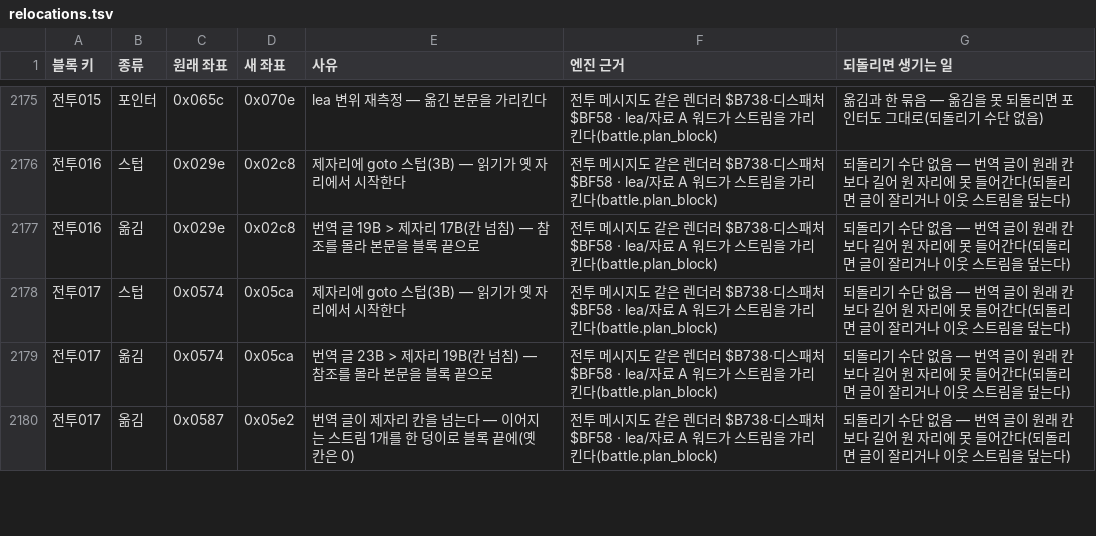
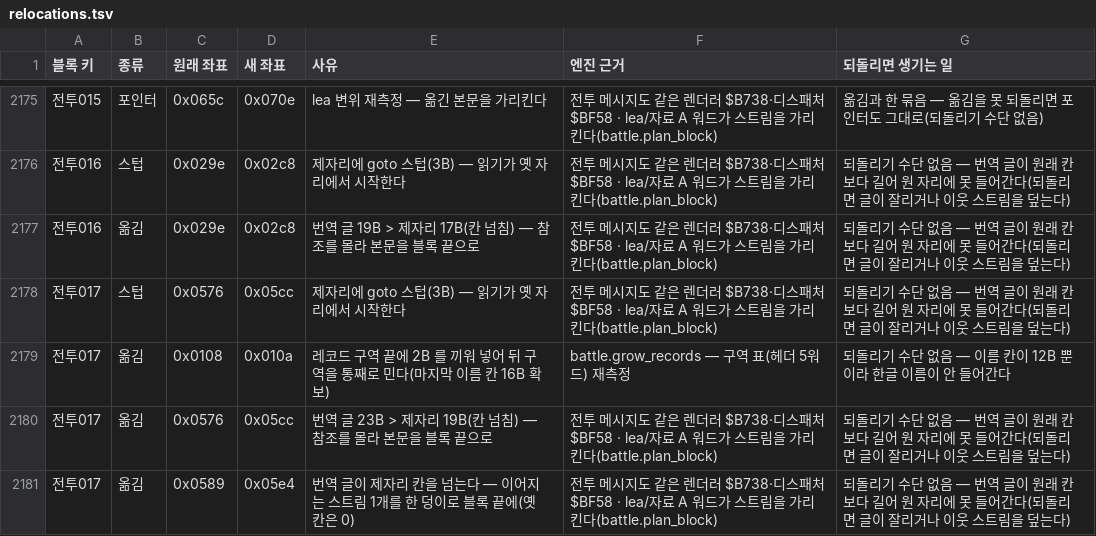
Before and after one commit to byunmaster/ed-patch, a TSV file: games/md-ed2/relocations.tsv, drawn as a sheet; only a part is shown, gaps mark what is left out; the diff covers the shown part only.

```diff
--- a/games/md-ed2/relocations.tsv
+++ b/games/md-ed2/relocations.tsv
@@ -2177,4 +2177,5 @@
 전투016	옮김	0x029e	0x02c8	번역 글 19B > 제자리 17B(칸 넘침) — 참조를 몰라 본문을 블록 끝으로	전투 메시지도 같은 렌더러 $B738·디스패처 $BF58 · lea/자료 A 워드가 스트림을 가리킨다(battle.plan_block)	되돌리기 수단 없음 — 번역 글이 원래 칸보다 길어 원 자리에 못 들어간다(되돌리면 글이 잘리거나 이웃 스트림을 덮는다)
-전투017	스텁	0x0574	0x05ca	제자리에 goto 스텁(3B) — 읽기가 옛 자리에서 시작한다	전투 메시지도 같은 렌더러 $B738·디스패처 $BF58 · lea/자료 A 워드가 스트림을 가리킨다(battle.plan_block)	되돌리기 수단 없음 — 번역 글이 원래 칸보다 길어 원 자리에 못 들어간다(되돌리면 글이 잘리거나 이웃 스트림을 덮는다)
-전투017	옮김	0x0574	0x05ca	번역 글 23B > 제자리 19B(칸 넘침) — 참조를 몰라 본문을 블록 끝으로	전투 메시지도 같은 렌더러 $B738·디스패처 $BF58 · lea/자료 A 워드가 스트림을 가리킨다(battle.plan_block)	되돌리기 수단 없음 — 번역 글이 원래 칸보다 길어 원 자리에 못 들어간다(되돌리면 글이 잘리거나 이웃 스트림을 덮는다)
-전투017	옮김	0x0587	0x05e2	번역 글이 제자리 칸을 넘는다 — 이어지는 스트림 1개를 한 덩이로 블록 끝에(옛 칸은 0)	전투 메시지도 같은 렌더러 $B738·디스패처 $BF58 · lea/자료 A 워드가 스트림을 가리킨다(battle.plan_block)	되돌리기 수단 없음 — 번역 글이 원래 칸보다 길어 원 자리에 못 들어간다(되돌리면 글이 잘리거나 이웃 스트림을 덮는다)
+전투017	스텁	0x0576	0x05cc	제자리에 goto 스텁(3B) — 읽기가 옛 자리에서 시작한다	전투 메시지도 같은 렌더러 $B738·디스패처 $BF58 · lea/자료 A 워드가 스트림을 가리킨다(battle.plan_block)	되돌리기 수단 없음 — 번역 글이 원래 칸보다 길어 원 자리에 못 들어간다(되돌리면 글이 잘리거나 이웃 스트림을 덮는다)
+전투017	옮김	0x0108	0x010a	레코드 구역 끝에 2B 를 끼워 넣어 뒤 구역을 통째로 민다(마지막 이름 칸 16B 확보)	battle.grow_records — 구역 표(헤더 5워드) 재측정	되돌리기 수단 없음 — 이름 칸이 12B 뿐이라 한글 이름이 안 들어간다
+전투017	옮김	0x0576	0x05cc	번역 글 23B > 제자리 19B(칸 넘침) — 참조를 몰라 본문을 블록 끝으로	전투 메시지도 같은 렌더러 $B738·디스패처 $BF58 · lea/자료 A 워드가 스트림을 가리킨다(battle.plan_block)	되돌리기 수단 없음 — 번역 글이 원래 칸보다 길어 원 자리에 못 들어간다(되돌리면 글이 잘리거나 이웃 스트림을 덮는다)
+전투017	옮김	0x0589	0x05e4	번역 글이 제자리 칸을 넘는다 — 이어지는 스트림 1개를 한 덩이로 블록 끝에(옛 칸은 0)	전투 메시지도 같은 렌더러 $B738·디스패처 $BF58 · lea/자료 A 워드가 스트림을 가리킨다(battle.plan_block)	되돌리기 수단 없음 — 번역 글이 원래 칸보다 길어 원 자리에 못 들어간다(되돌리면 글이 잘리거나 이웃 스트림을 덮는다)
```
Also changed, not shown: 1 added row and 31 edited cells elsewhere in this file, 15 other files.
